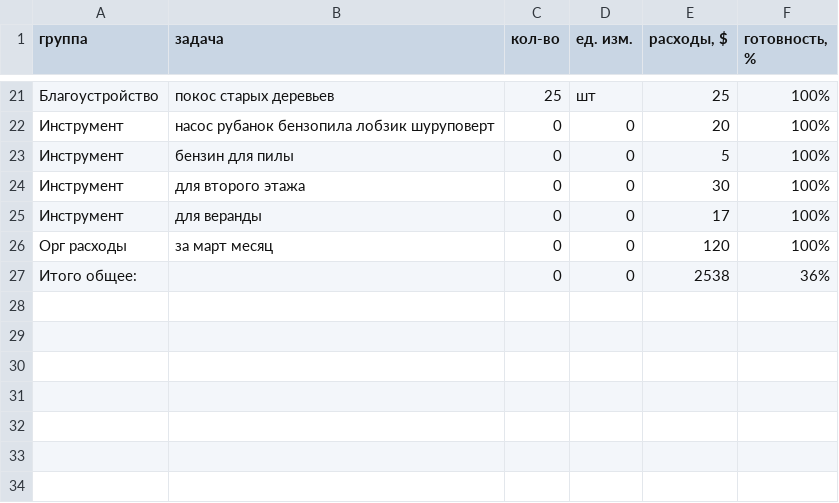
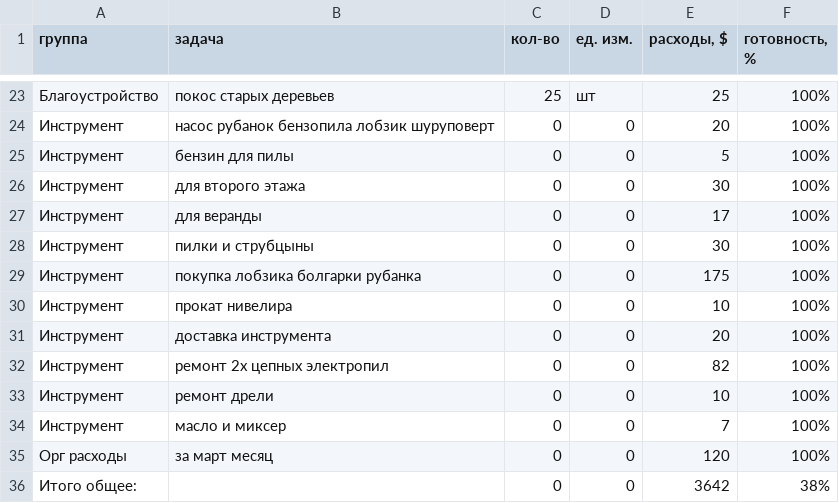
Before and after one commit to peter-hanzo/KD, a CSV file: Документы/Фактические расходы/Расходы 2016.csv, drawn as a sheet; only a part is shown, gaps mark what is left out; the diff covers the shown part only.

Commit message:
расходы до 26 апреля

```diff
--- a/Документы/Фактические расходы/Расходы 2016.csv
+++ b/Документы/Фактические расходы/Расходы 2016.csv
@@ -25,3 +27,10 @@
 Инструмент,для веранды,0,0,17,100%
+Инструмент,пилки и струбцыны,0,0,30,100%
+Инструмент,покупка лобзика болгарки рубанка,0,0,175,100%
+Инструмент,прокат нивелира,0,0,10,100%
+Инструмент,доставка инструмента,0,0,20,100%
+Инструмент,ремонт 2х цепных электропил,0,0,82,100%
+Инструмент,ремонт дрели,0,0,10,100%
+Инструмент,масло и миксер,0,0,7,100%
 Орг расходы,за март месяц,0,0,120,100%
-Итого общее:, ,0,0,2538,36%
+Итого общее:, ,0,0,3642,38%
```
Also changed, not shown: 2 added rows and 15 edited cells elsewhere in this file, 2 other files.
